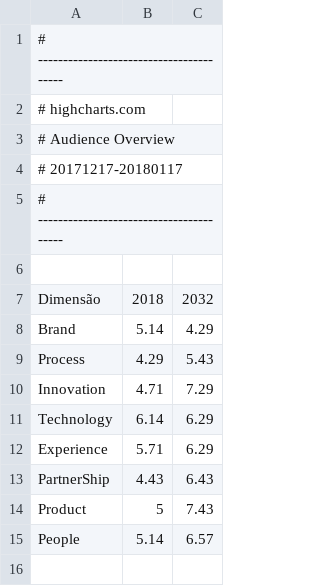
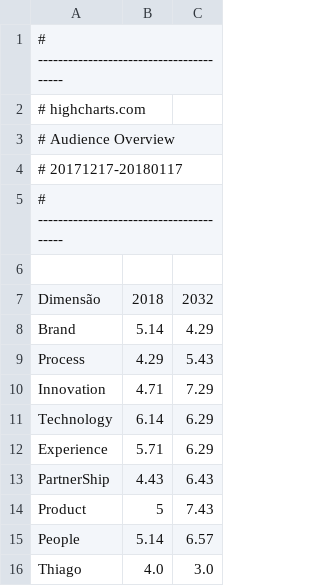
Before and after one commit to marcusleonato/biproject, a CSV file: DOC JSON - Sheet1.csv, drawn as a sheet.

Commit message:
Update DOC JSON - Sheet1.csv

```diff
--- a/DOC JSON - Sheet1.csv
+++ b/DOC JSON - Sheet1.csv
@@ -15 +15,2 @@ Product,5,7.43
 People,5.14,6.57
+Thiago,4.0,3.0
```
